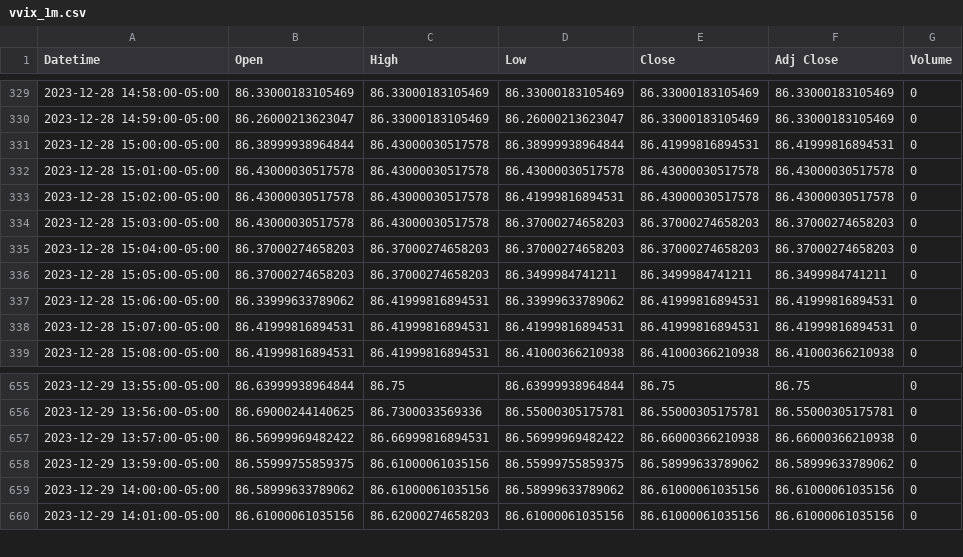
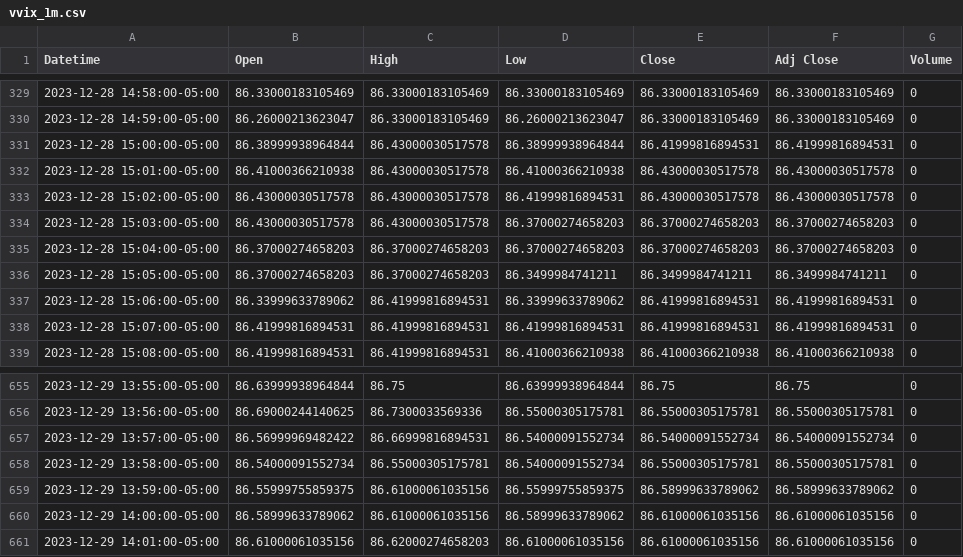
Before and after one commit to patorn/invest-data, a CSV file: data/vvix_1m.csv, drawn as a sheet; only a part is shown, gaps mark what is left out.

```diff
--- a/data/vvix_1m.csv
+++ b/data/vvix_1m.csv
@@ -331,3 +331,3 @@ Datetime,Open,High,Low,Close,Adj Close,Volume
 2023-12-28 15:00:00-05:00,86.38999938964844,86.43000030517578,86.38999938964844,86.41999816894531,86.41999816894531,0
-2023-12-28 15:01:00-05:00,86.43000030517578,86.43000030517578,86.43000030517578,86.43000030517578,86.43000030517578,0
+2023-12-28 15:01:00-05:00,86.41000366210938,86.43000030517578,86.41000366210938,86.43000030517578,86.43000030517578,0
 2023-12-28 15:02:00-05:00,86.43000030517578,86.43000030517578,86.41999816894531,86.43000030517578,86.43000030517578,0
@@ -656,3 +656,4 @@ Datetime,Open,High,Low,Close,Adj Close,Volume
 2023-12-29 13:56:00-05:00,86.69000244140625,86.7300033569336,86.55000305175781,86.55000305175781,86.55000305175781,0
-2023-12-29 13:57:00-05:00,86.56999969482422,86.66999816894531,86.56999969482422,86.66000366210938,86.66000366210938,0
+2023-12-29 13:57:00-05:00,86.56999969482422,86.66999816894531,86.54000091552734,86.54000091552734,86.54000091552734,0
+2023-12-29 13:58:00-05:00,86.54000091552734,86.55000305175781,86.54000091552734,86.55000305175781,86.55000305175781,0
 2023-12-29 13:59:00-05:00,86.55999755859375,86.61000061035156,86.55999755859375,86.58999633789062,86.58999633789062,0
```
Also changed, not shown: 1 other file.
